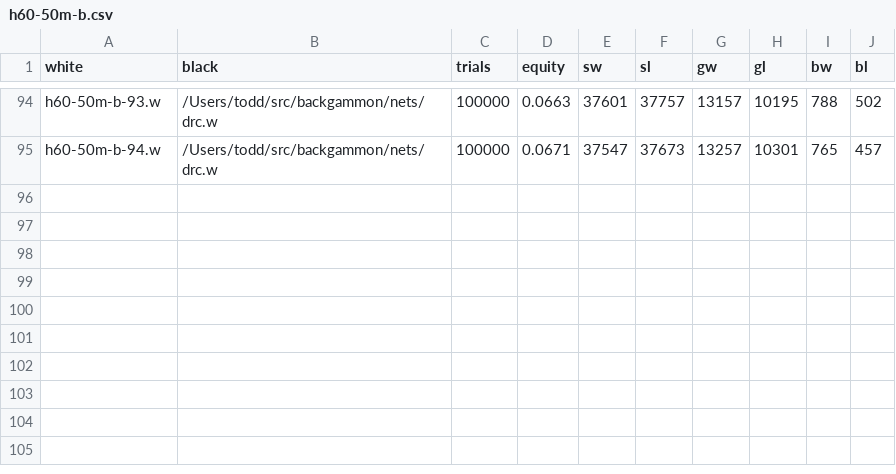
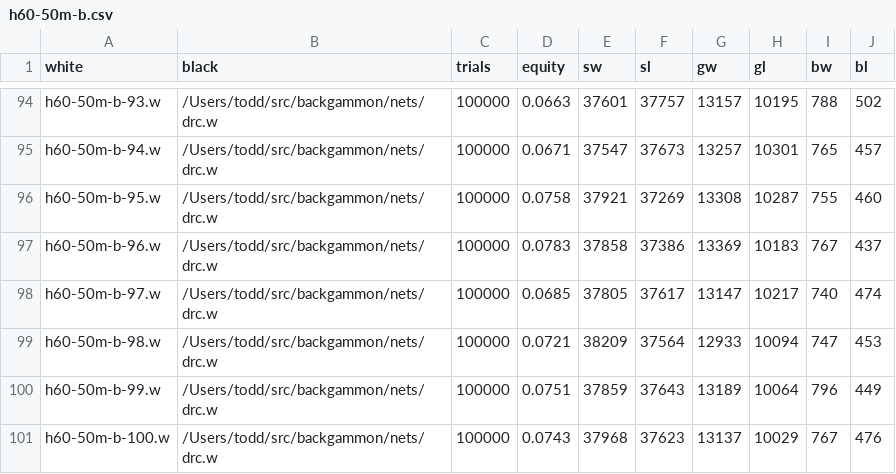
Before and after one commit to ttdoucet/bgnets, a CSV file: momentum/h60-50m-b/h60-50m-b.csv, drawn as a sheet; only a part is shown, gaps mark what is left out.

```diff
--- a/momentum/h60-50m-b/h60-50m-b.csv
+++ b/momentum/h60-50m-b/h60-50m-b.csv
@@ -95 +95,7 @@ h60-50m-b-93.w, /Users/todd/src/backgammon/nets/drc.w, 100000, 0.0663, 37601, 37
 h60-50m-b-94.w, /Users/todd/src/backgammon/nets/drc.w, 100000, 0.0671, 37547, 37673, 13257, 10301, 765, 457
+h60-50m-b-95.w, /Users/todd/src/backgammon/nets/drc.w, 100000, 0.0758, 37921, 37269, 13308, 10287, 755, 460
+h60-50m-b-96.w, /Users/todd/src/backgammon/nets/drc.w, 100000, 0.0783, 37858, 37386, 13369, 10183, 767, 437
+h60-50m-b-97.w, /Users/todd/src/backgammon/nets/drc.w, 100000, 0.0685, 37805, 37617, 13147, 10217, 740, 474
+h60-50m-b-98.w, /Users/todd/src/backgammon/nets/drc.w, 100000, 0.0721, 38209, 37564, 12933, 10094, 747, 453
+h60-50m-b-99.w, /Users/todd/src/backgammon/nets/drc.w, 100000, 0.0751, 37859, 37643, 13189, 10064, 796, 449
+h60-50m-b-100.w, /Users/todd/src/backgammon/nets/drc.w, 100000, 0.0743, 37968, 37623, 13137, 10029, 767, 476
```
Also changed, not shown: 5 other files.
